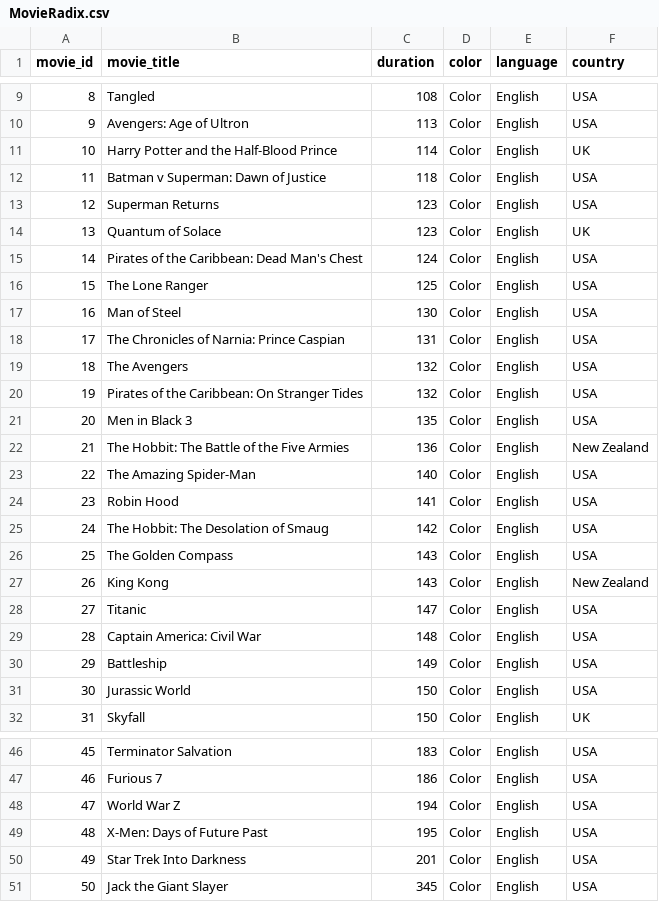
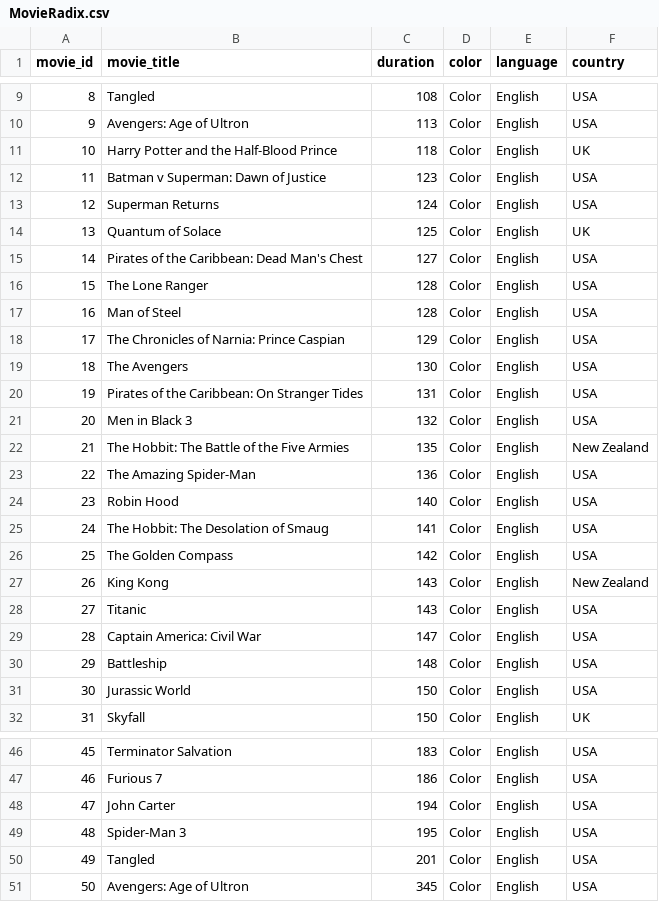
Before and after one commit to EmaRCB/EstructuraADA06_E3, a CSV file: MovieRadix.csv, drawn as a sheet; only a part is shown, gaps mark what is left out.

```diff
--- a/MovieRadix.csv
+++ b/MovieRadix.csv
@@ -10,22 +10,22 @@ movie_id,movie_title,duration,color,language,country
 9,Avengers: Age of Ultron ,113,Color,English,USA,
-10,Harry Potter and the Half-Blood Prince ,114,Color,English,UK,
-11,Batman v Superman: Dawn of Justice ,118,Color,English,USA,
-12,Superman Returns ,123,Color,English,USA,
-13,Quantum of Solace ,123,Color,English,UK,
-14,Pirates of the Caribbean: Dead Man's Chest ,124,Color,English,USA,
-15,The Lone Ranger ,125,Color,English,USA,
-16,Man of Steel ,130,Color,English,USA,
-17,The Chronicles of Narnia: Prince Caspian ,131,Color,English,USA,
-18,The Avengers ,132,Color,English,USA,
-19,Pirates of the Caribbean: On Stranger Tides ,132,Color,English,USA,
-20,Men in Black 3 ,135,Color,English,USA,
-21,The Hobbit: The Battle of the Five Armies ,136,Color,English,New Zealand,
-22,The Amazing Spider-Man ,140,Color,English,USA,
-23,Robin Hood ,141,Color,English,USA,
-24,The Hobbit: The Desolation of Smaug ,142,Color,English,USA,
-25,The Golden Compass ,143,Color,English,USA,
+10,Harry Potter and the Half-Blood Prince ,118,Color,English,UK,
+11,Batman v Superman: Dawn of Justice ,123,Color,English,USA,
+12,Superman Returns ,124,Color,English,USA,
+13,Quantum of Solace ,125,Color,English,UK,
+14,Pirates of the Caribbean: Dead Man's Chest ,127,Color,English,USA,
+15,The Lone Ranger ,128,Color,English,USA,
+16,Man of Steel ,128,Color,English,USA,
+17,The Chronicles of Narnia: Prince Caspian ,129,Color,English,USA,
+18,The Avengers ,130,Color,English,USA,
+19,Pirates of the Caribbean: On Stranger Tides ,131,Color,English,USA,
+20,Men in Black 3 ,132,Color,English,USA,
+21,The Hobbit: The Battle of the Five Armies ,135,Color,English,New Zealand,
+22,The Amazing Spider-Man ,136,Color,English,USA,
+23,Robin Hood ,140,Color,English,USA,
+24,The Hobbit: The Desolation of Smaug ,141,Color,English,USA,
+25,The Golden Compass ,142,Color,English,USA,
 26,King Kong ,143,Color,English,New Zealand,
-27,Titanic ,147,Color,English,USA,
-28,Captain America: Civil War ,148,Color,English,USA,
-29,Battleship ,149,Color,English,USA,
+27,Titanic ,143,Color,English,USA,
+28,Captain America: Civil War ,147,Color,English,USA,
+29,Battleship ,148,Color,English,USA,
 30,Jurassic World ,150,Color,English,USA,
@@ -47,5 +47,5 @@ movie_id,movie_title,duration,color,language,country
 46,Furious 7 ,186,Color,English,USA,
-47,World War Z ,194,Color,English,USA,
-48,X-Men: Days of Future Past ,195,Color,English,USA,
-49,Star Trek Into Darkness ,201,Color,English,USA,
-50,Jack the Giant Slayer ,345,Color,English,USA,
+47,John Carter ,194,Color,English,USA,
+48,Spider-Man 3 ,195,Color,English,USA,
+49,Tangled ,201,Color,English,USA,
+50,Avengers: Age of Ultron ,345,Color,English,USA,
```
Also changed, not shown: 12 other files.
